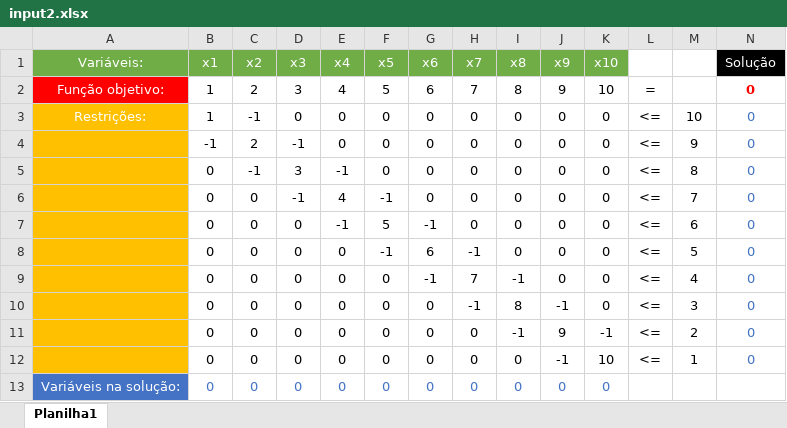
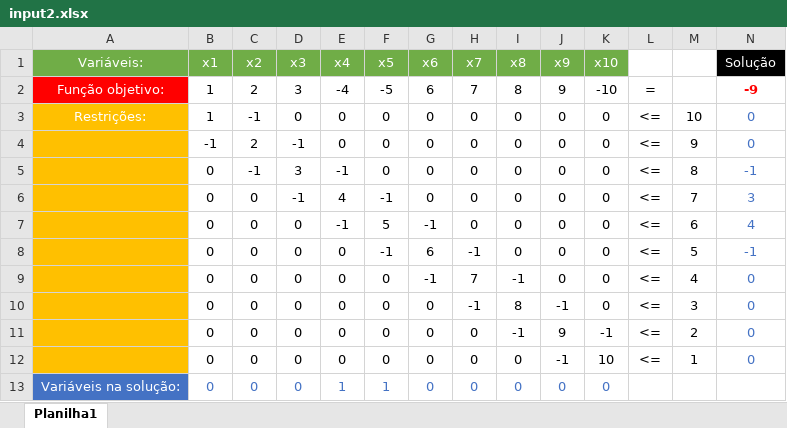
Before and after one commit to gabsanmarques/balas-po, an Excel workbook: refs/input2.xlsx, sheet Planilha1, drawn as a sheet; values as stored, in another font and other column widths than the file's, no borders; the diff names each change by its address in the sheet, - before the commit and + after, or states it on an @@ line.

```diff
--- a/refs/input2.xlsx (sheet Planilha1)
+++ b/refs/input2.xlsx (sheet Planilha1)
-E2 (x4): 4
+E2 (x4): -4
-F2 (x5): 5
+F2 (x5): -5
-K2 (x10): 10
+K2 (x10): -10
-N2 (Solução): 0
+N2 (Solução): -9
-N5 (Solução): 0
+N5 (Solução): -1
-N6 (Solução): 0
+N6 (Solução): 3
-N7 (Solução): 0
+N7 (Solução): 4
-N8 (Solução): 0
+N8 (Solução): -1
-E13 (x4): 0
+E13 (x4): 1
-F13 (x5): 0
+F13 (x5): 1
```
Also changed, not shown: 4 other files.
